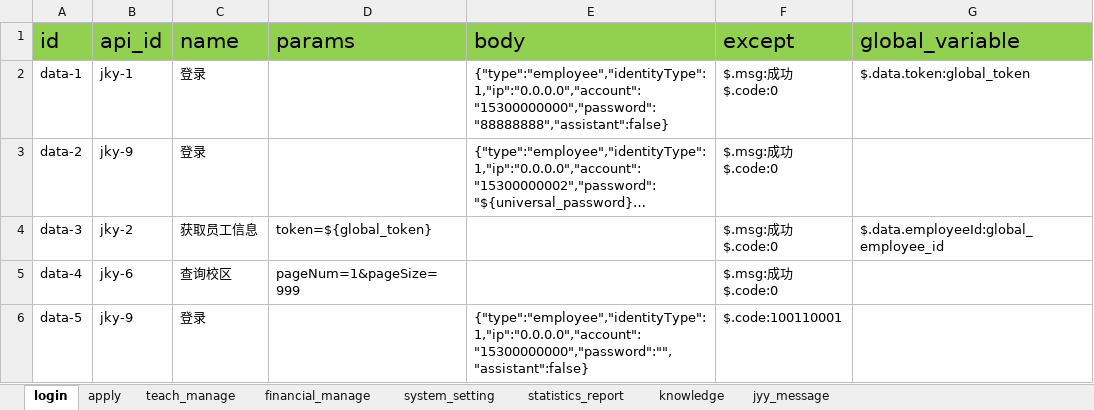
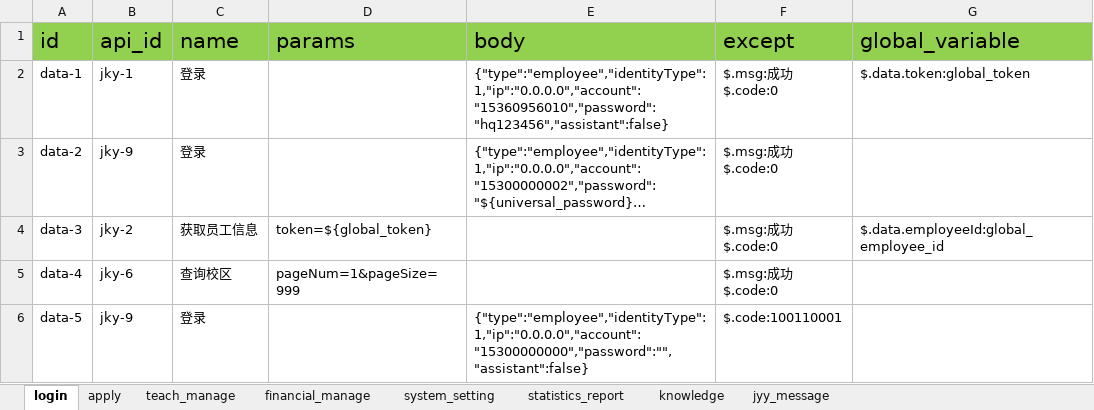
Before and after one commit to WDD185/Interface-automation, an Excel workbook: data/request_data/jky_request_data.xlsx, sheet login, drawn as a sheet; long unchanged cells end in …; values as stored, in another font and other column widths than the file's, no borders; the diff names each change by its address in the sheet, - before the commit and + after, or states it on an @@ line.

```diff
--- a/data/request_data/jky_request_data.xlsx (sheet login)
+++ b/data/request_data/jky_request_data.xlsx (sheet login)
-E2 (body): {"type":"employee","identityType":1,"ip":"0.0.0.0","account":"15300000000","password":"88888888","assistant":false}
+E2 (body): {"type":"employee","identityType":1,"ip":"0.0.0.0","account":"15360956010","password":"hq123456","assistant":false}
```
Also changed, not shown: sheet statistics_report, data/api/jky_api.xlsx, 2 other files.
